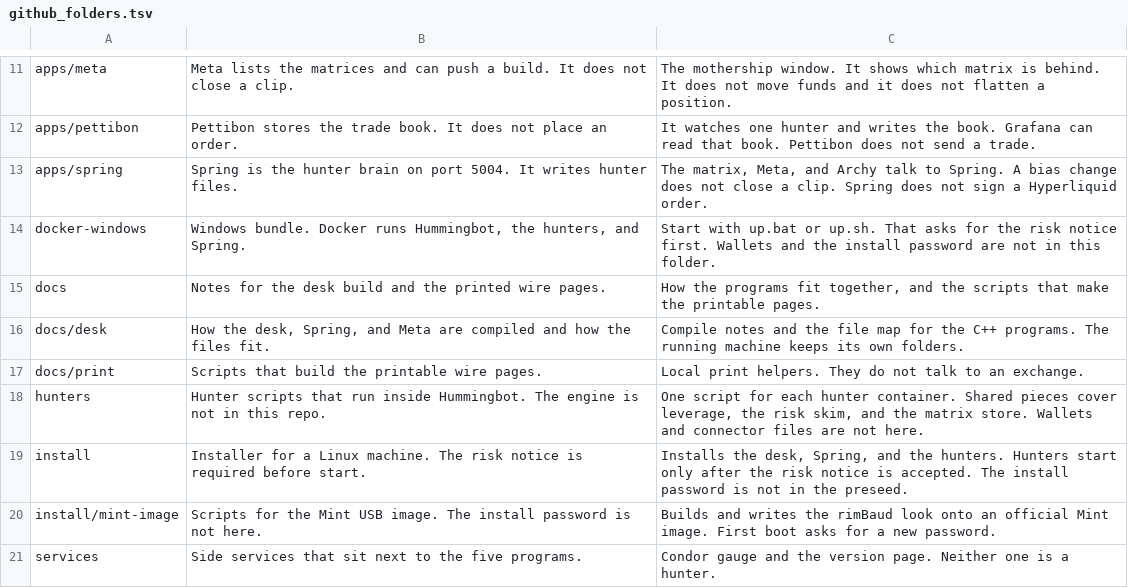
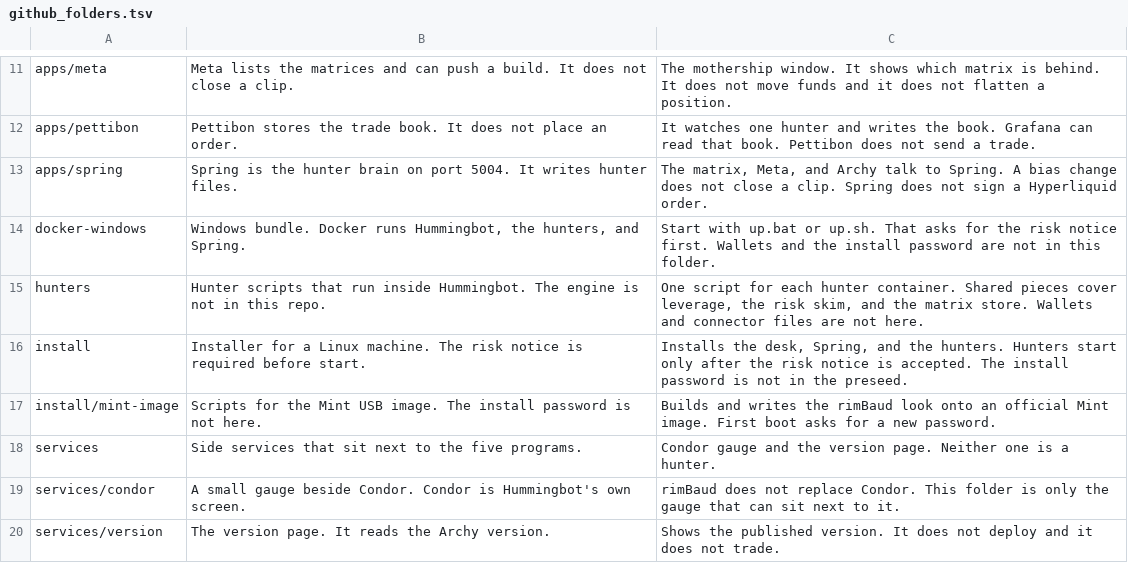
Before and after one commit to rimbaud-io/rimBaud, a TSV file: apps/archy/github_folders.tsv, drawn as a sheet; only a part is shown, gaps mark what is left out; the shorter side is filled out with more unchanged rows; the diff names each change by its address in the sheet, - before the commit and + after, or states it on an @@ line.

Commit message:
Archy records each change. The operator levels up and sends to GitHub.
A bump adds the next g number and refreshes this tree on the machine. It does not push. LEVEL UP and the second GitHub click belong to the operator.

Archy 0.2g4. docs stays off the public tree

```diff
--- a/apps/archy/github_folders.tsv
+++ b/apps/archy/github_folders.tsv
-row 15: docs | Notes for the desk build and the printed wire pages. | How the programs fit together, and the scripts that make the printable pages.
-row 16: docs/desk | How the desk, Spring, and Meta are compiled and how the files fit. | Compile notes and the file map for the C++ programs. The running machine keeps its own folders.
-row 17: docs/print | Scripts that build the printable wire pages. | Local print helpers. They do not talk to an exchange.
```
